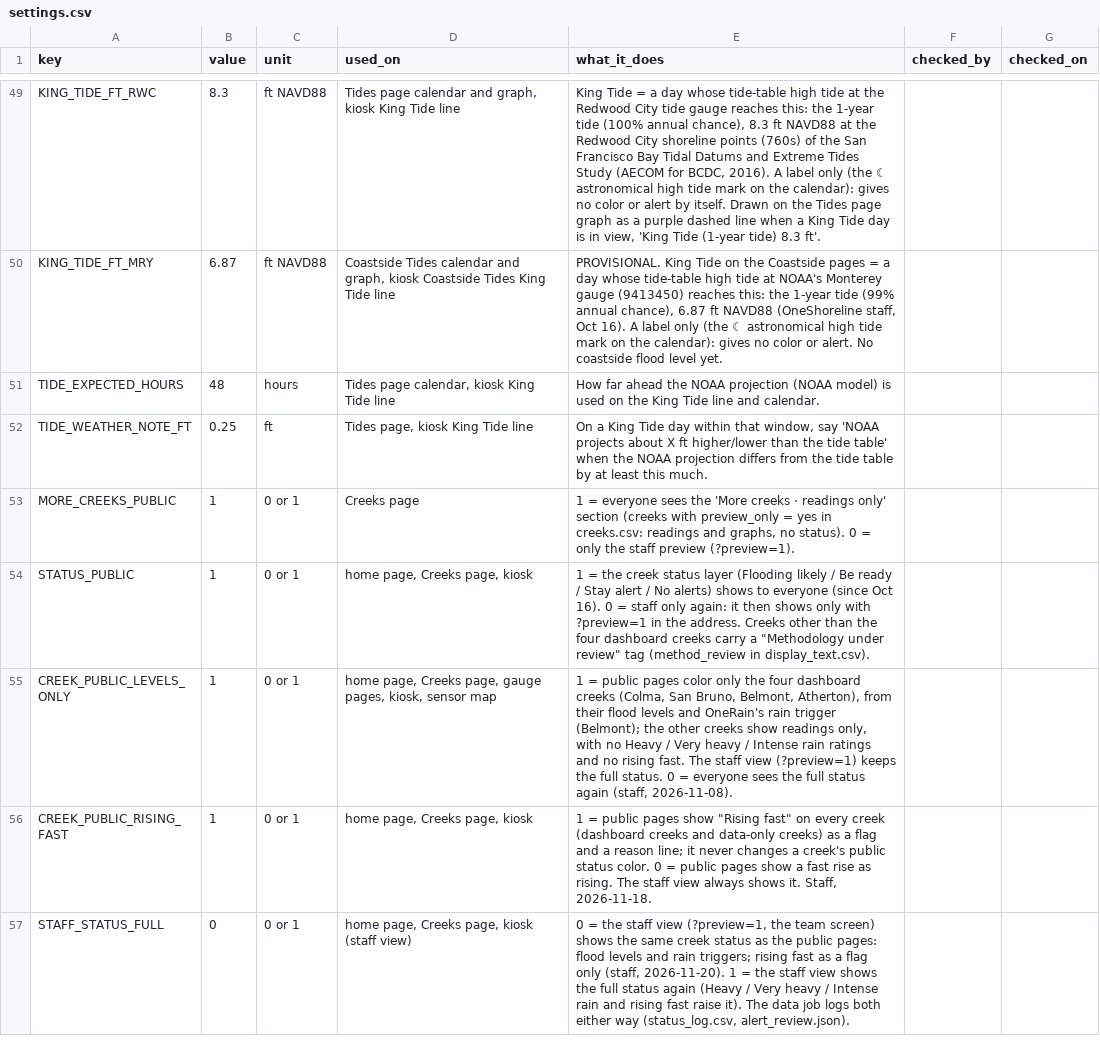
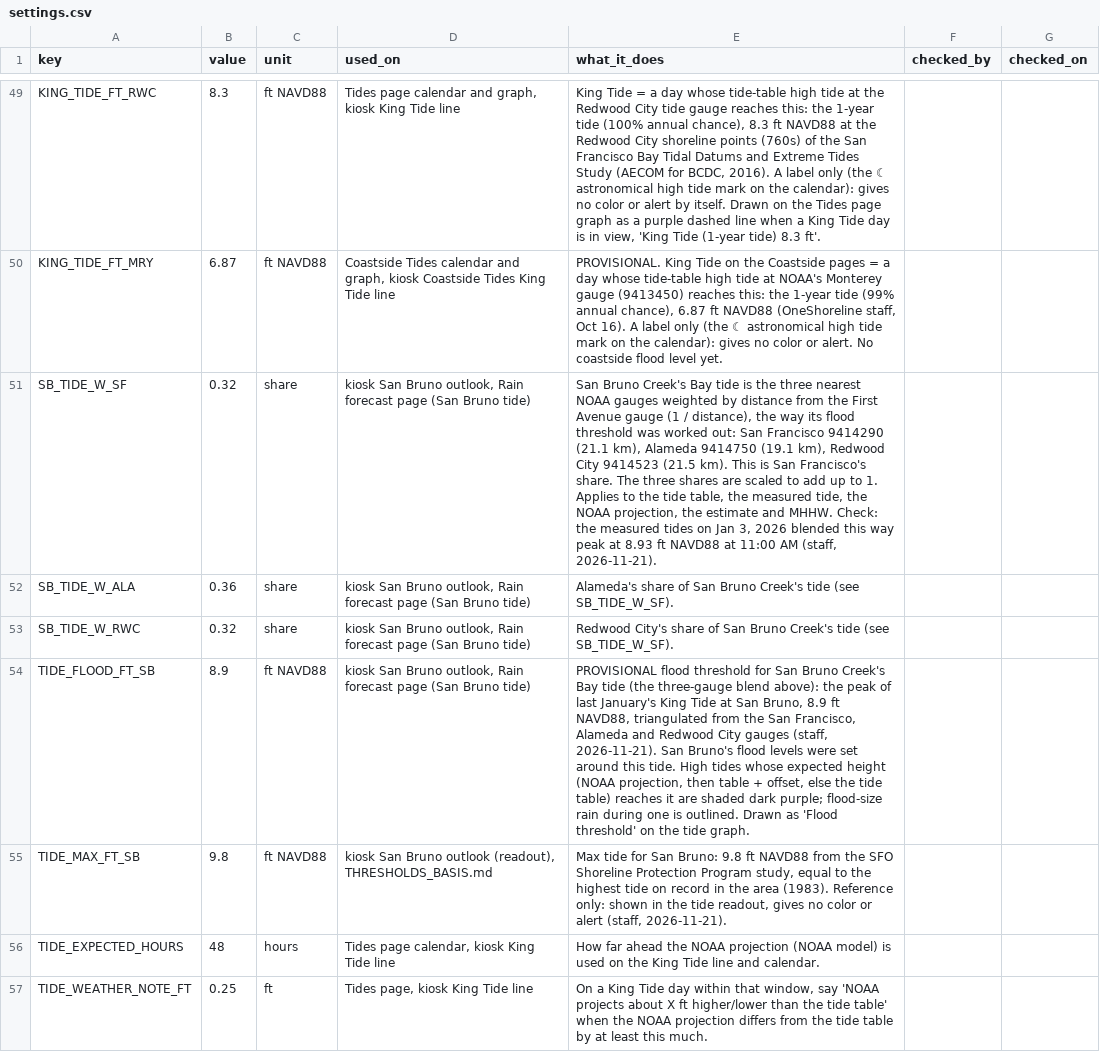
Before and after one commit to OneShorelineSMC/oneshorelinefews, a CSV file: lookups/settings.csv, drawn as a sheet; only a part is shown, gaps mark what is left out; the shorter side is filled out with more unchanged rows; the diff names each change by its address in the sheet, - before the commit and + after, or states it on an @@ line.

```diff
--- a/lookups/settings.csv
+++ b/lookups/settings.csv
+row 51: SB_TIDE_W_SF | 0.32 | share | kiosk San Bruno outlook, Rain forecast page (San Bruno tide) | San Bruno Creek's Bay tide is the three nearest NOAA gauges weighted by distance from the First Avenue gauge (1 / distance), the way its flood threshold was worked out: San Francisco 9414290 (21.1 km), Alameda 9414750 (19.1 km), Redwood City 9414523 (21.5 km). This is San Francisco's share. The three shares are scaled to add up to 1. Applies to the tide table, the measured tide, the NOAA projection, the estimate and MHHW. Check: the measured tides on Jan 3, 2026 blended this way peak at 8.93 ft NAVD88 at 11:00 AM (staff, 2026-11-21).
+row 52: SB_TIDE_W_ALA | 0.36 | share | kiosk San Bruno outlook, Rain forecast page (San Bruno tide) | Alameda's share of San Bruno Creek's tide (see SB_TIDE_W_SF).
+row 53: SB_TIDE_W_RWC | 0.32 | share | kiosk San Bruno outlook, Rain forecast page (San Bruno tide) | Redwood City's share of San Bruno Creek's tide (see SB_TIDE_W_SF).
+row 54: TIDE_FLOOD_FT_SB | 8.9 | ft NAVD88 | kiosk San Bruno outlook, Rain forecast page (San Bruno tide) | PROVISIONAL flood threshold for San Bruno Creek's Bay tide (the three-gauge blend above): the peak of last January's King Tide at San Bruno, 8.9 ft NAVD88, triangulated from the San Francisco, Alameda and Redwood City gauges (staff, 2026-11-21). San Bruno's flood levels were set around this tide. High tides whose expected height (NOAA projection, then table + offset, else the tide table) reaches it are shaded dark purple; flood-size rain during one is outlined. Drawn as 'Flood threshold' on the tide graph.
+row 55: TIDE_MAX_FT_SB | 9.8 | ft NAVD88 | kiosk San Bruno outlook (readout), THRESHOLDS_BASIS.md | Max tide for San Bruno: 9.8 ft NAVD88 from the SFO Shoreline Protection Program study, equal to the highest tide on record in the area (1983). Reference only: shown in the tide readout, gives no color or alert (staff, 2026-11-21).
```
Also changed, not shown: lookups/display_text.csv, lookups/tide_stations.csv, 1 other file.
